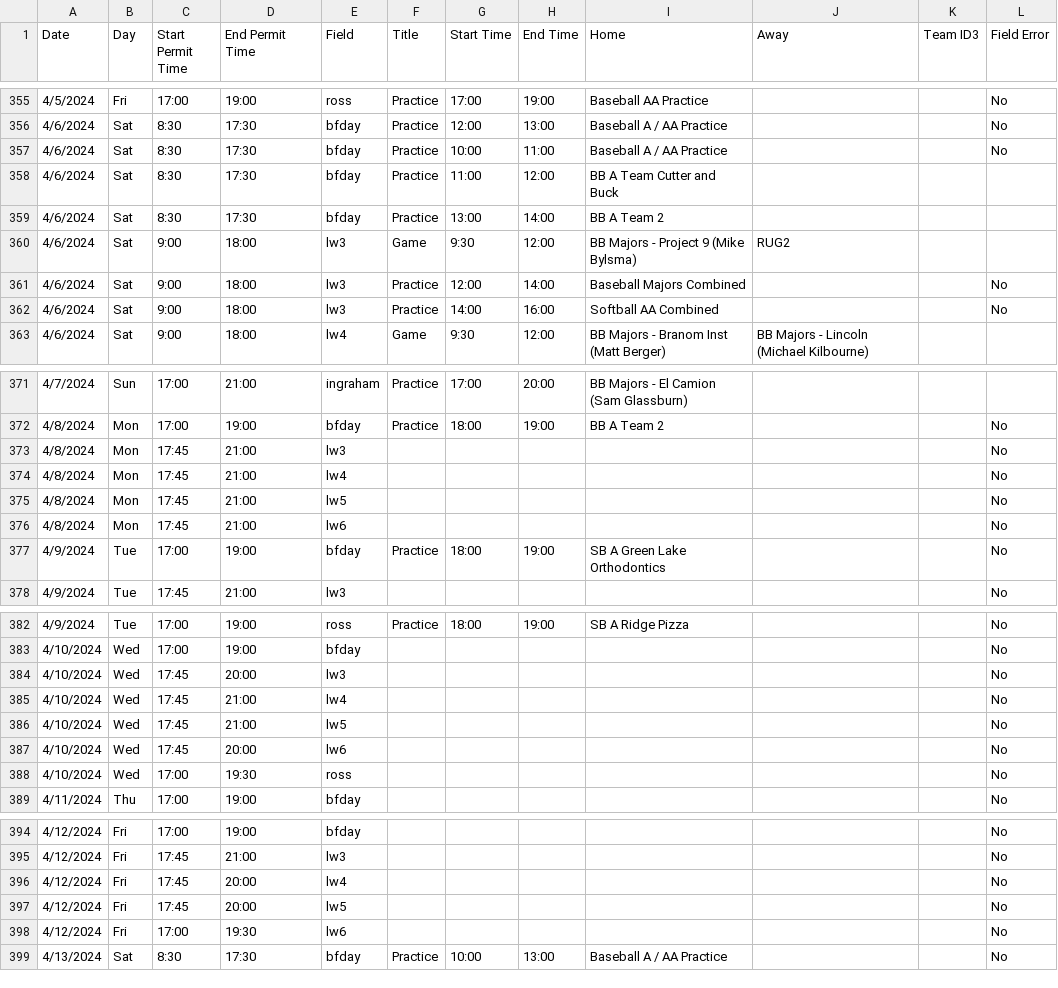
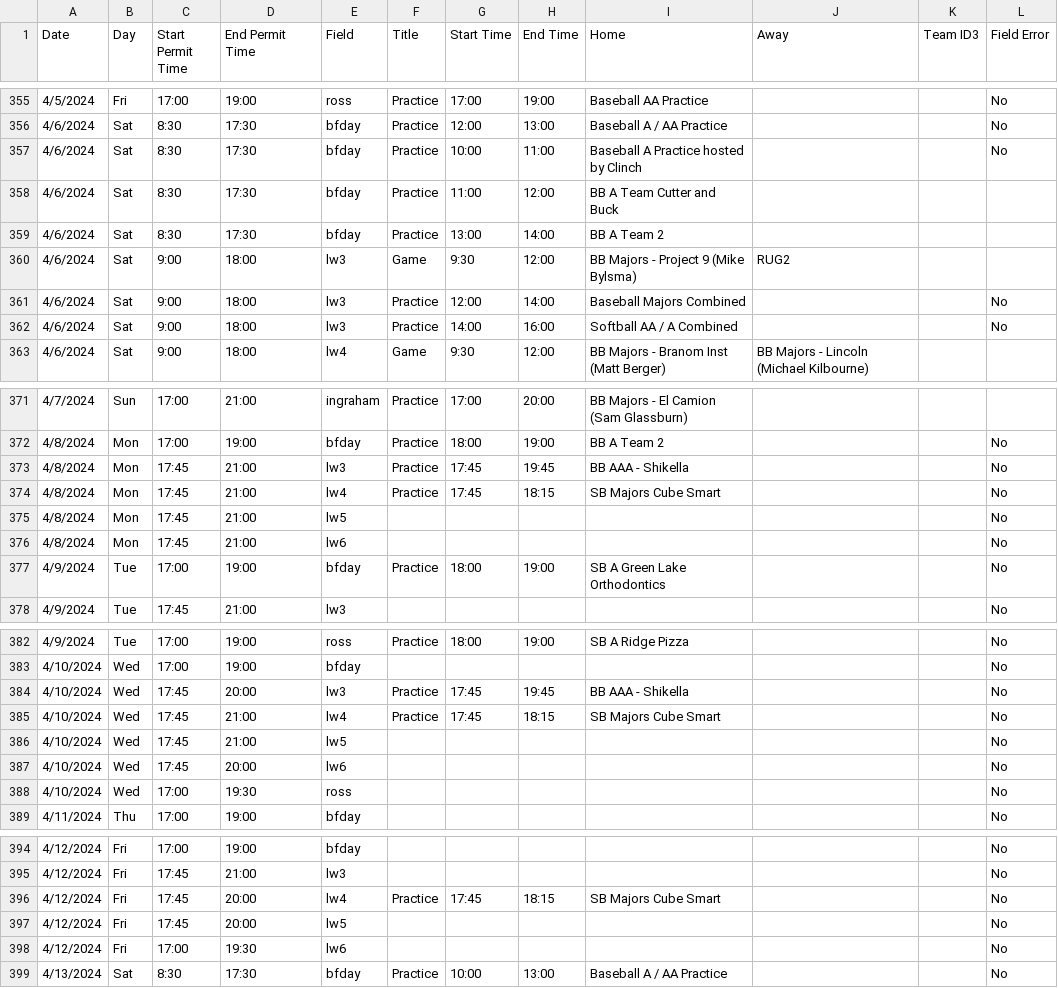
Before and after one commit to ncllball/ncll-schedule, a CSV file: assigned_permits_60ft.csv, drawn as a sheet; only a part is shown, gaps mark what is left out.

Commit message:
Updates

```diff
--- a/assigned_permits_60ft.csv
+++ b/assigned_permits_60ft.csv
@@ -356,3 +356,3 @@ Date,Day,Start Permit Time,End Permit Time,Field,Title,Start Time,End Time,Home,
 4/6/2024,Sat,8:30,17:30,bfday,Practice,12:00,13:00,Baseball A / AA Practice,,,No
-4/6/2024,Sat,8:30,17:30,bfday,Practice,10:00,11:00,Baseball A / AA Practice,,,No
+4/6/2024,Sat,8:30,17:30,bfday,Practice,10:00,11:00,Baseball A Practice hosted by Clinch,,,No
 4/6/2024,Sat,8:30,17:30,bfday,Practice,11:00,12:00,BB A Team Cutter and Buck,,,
@@ -361,3 +361,3 @@ Date,Day,Start Permit Time,End Permit Time,Field,Title,Start Time,End Time,Home,
 4/6/2024,Sat,9:00,18:00,lw3,Practice,12:00,14:00,Baseball Majors Combined,,,No
-4/6/2024,Sat,9:00,18:00,lw3,Practice,14:00,16:00,Softball AA Combined,,,No
+4/6/2024,Sat,9:00,18:00,lw3,Practice,14:00,16:00,Softball AA / A Combined,,,No
 4/6/2024,Sat,9:00,18:00,lw4,Game,9:30,12:00,BB Majors - Branom Inst (Matt Berger),BB Majors - Lincoln (Michael Kilbourne),,
@@ -372,4 +372,4 @@ Date,Day,Start Permit Time,End Permit Time,Field,Title,Start Time,End Time,Home,
 4/8/2024,Mon,17:00,19:00,bfday,Practice,18:00,19:00,BB A Team 2,,,No
-4/8/2024,Mon,17:45,21:00,lw3,,,,,,,No
-4/8/2024,Mon,17:45,21:00,lw4,,,,,,,No
+4/8/2024,Mon,17:45,21:00,lw3,Practice,17:45,19:45,BB AAA - Shikella,,,No
+4/8/2024,Mon,17:45,21:00,lw4,Practice,17:45,18:15,SB Majors Cube Smart,,,No
 4/8/2024,Mon,17:45,21:00,lw5,,,,,,,No
@@ -383,4 +383,4 @@ Date,Day,Start Permit Time,End Permit Time,Field,Title,Start Time,End Time,Home,
 4/10/2024,Wed,17:00,19:00,bfday,,,,,,,No
-4/10/2024,Wed,17:45,20:00,lw3,,,,,,,No
-4/10/2024,Wed,17:45,21:00,lw4,,,,,,,No
+4/10/2024,Wed,17:45,20:00,lw3,Practice,17:45,19:45,BB AAA - Shikella,,,No
+4/10/2024,Wed,17:45,21:00,lw4,Practice,17:45,18:15,SB Majors Cube Smart,,,No
 4/10/2024,Wed,17:45,21:00,lw5,,,,,,,No
@@ -395,3 +395,3 @@ Date,Day,Start Permit Time,End Permit Time,Field,Title,Start Time,End Time,Home,
 4/12/2024,Fri,17:45,21:00,lw3,,,,,,,No
-4/12/2024,Fri,17:45,20:00,lw4,,,,,,,No
+4/12/2024,Fri,17:45,20:00,lw4,Practice,17:45,18:15,SB Majors Cube Smart,,,No
 4/12/2024,Fri,17:45,20:00,lw5,,,,,,,No
```
